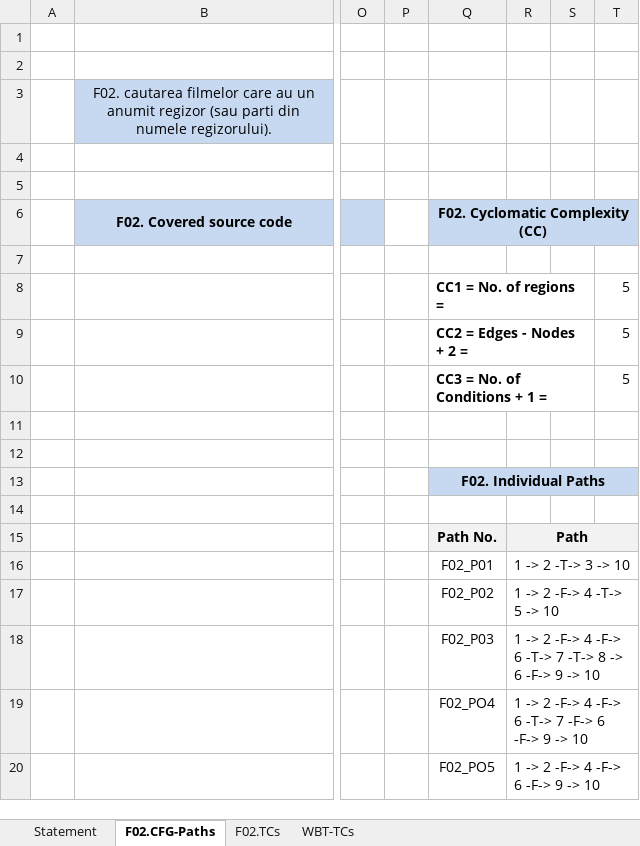
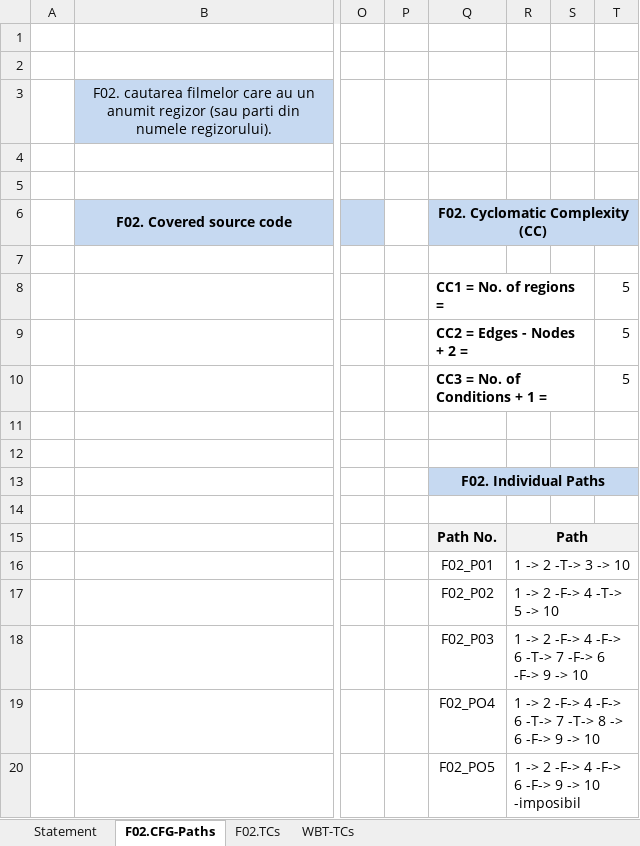
Before and after one commit to Aschii6/PizzaShop, an Excel workbook: Docs/Lab03/Lab03_WBT_TCs_Form.xlsx, sheet F02.CFG-Paths, drawn as a sheet; only a part is shown, gaps mark what is left out; values as stored, in another font and other column widths than the file's, no borders; charts and pictures not drawn; the diff names each change by its address in the sheet, - before the commit and + after, or states it on an @@ line.

```diff
--- a/Docs/Lab03/Lab03_WBT_TCs_Form.xlsx (sheet F02.CFG-Paths)
+++ b/Docs/Lab03/Lab03_WBT_TCs_Form.xlsx (sheet F02.CFG-Paths)
-R18: …-T-> 7 -T-> 8 -> 6 -F->…
+R18: …-T-> 7 -F-> 6 -F->…
-R19: …-T-> 7 -F-> 6 -F->…
+R19: …-T-> 7 -T-> 8 -> 6 -F->…
-R20: 1 -> 2 -F-> 4 -F-> 6 -F-> 9 -> 10
+R20: 1 -> 2 -F-> 4 -F-> 6 -F-> 9 -> 10 -imposibil
```
Also changed, not shown: sheet F02.TCs, sheet WBT-TCs, 4 other files.
